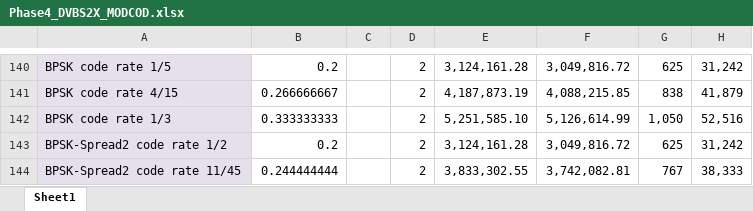
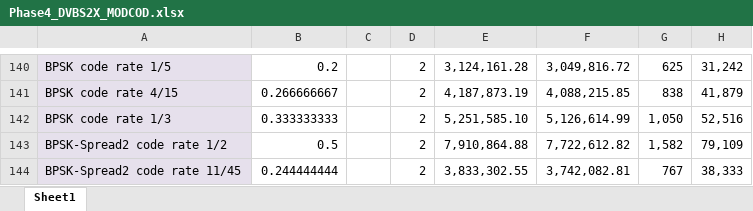
Before and after one commit to OpenResearchInstitute/documents, an Excel workbook: Engineering/Link_Budget/Phase4_DVBS2X_MODCOD.xlsx, sheet Sheet1, drawn as a sheet; only a part is shown, gaps mark what is left out; values as stored, in another font and other column widths than the file's, no borders; removed rows and columns are numbered as before the commit, all else as after; the diff names each change by its address in the sheet, - before the commit and + after, or states it on an @@ line.

```diff
--- a/Engineering/Link_Budget/Phase4_DVBS2X_MODCOD.xlsx (sheet Sheet1)
+++ b/Engineering/Link_Budget/Phase4_DVBS2X_MODCOD.xlsx (sheet Sheet1)
-row 143: BPSK-Spread2 code rate 1/2 | 0.2 |  | 2 | 3,124,161.28 | 3,049,816.72 | 625 | 31,242
+row 143: BPSK-Spread2 code rate 1/2 | 0.5 |  | 2 | 7,910,864.88 | 7,722,612.82 | 1,582 | 79,109
```
Also changed, not shown: 1 other file.
